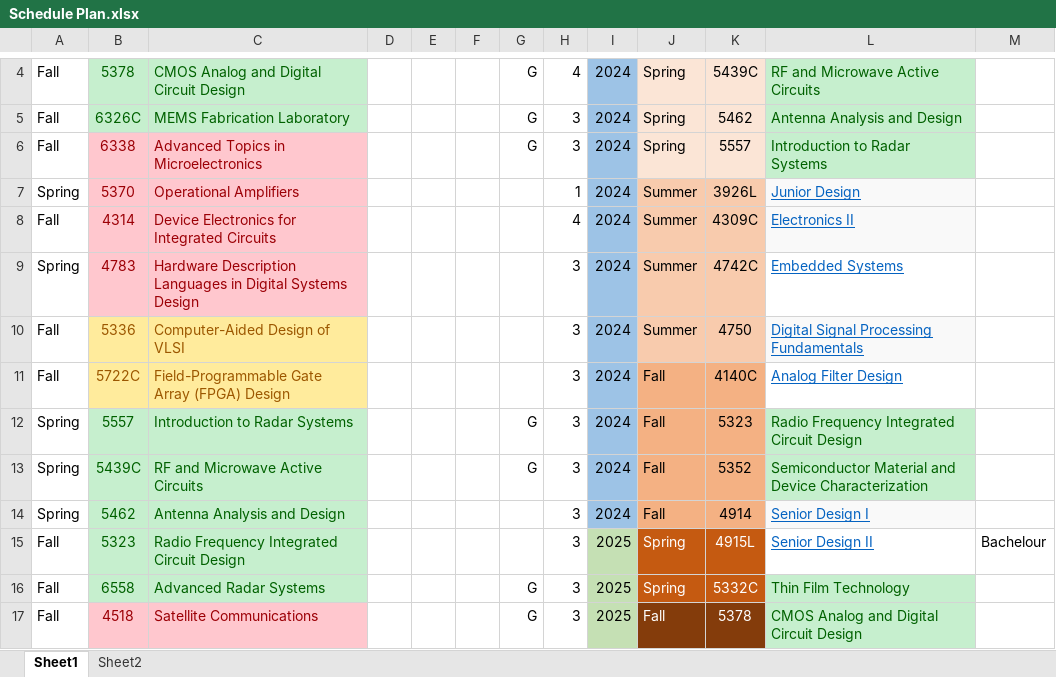
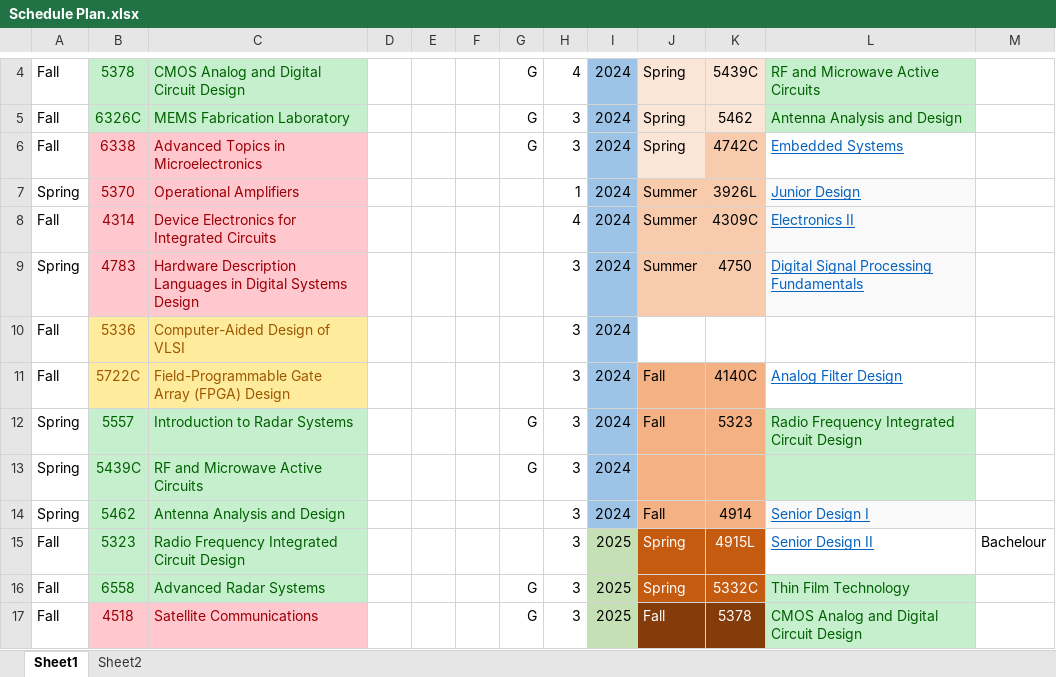
Before and after one commit to youss2017/UCF, an Excel workbook: Schedule Plan.xlsx, sheet Sheet1, drawn as a sheet; only a part is shown, gaps mark what is left out; values as stored, in another font and other column widths than the file's, no borders; the diff names each change by its address in the sheet, - before the commit and + after, or states it on an @@ line.

```diff
--- a/Schedule Plan.xlsx (sheet Sheet1)
+++ b/Schedule Plan.xlsx (sheet Sheet1)
-K6: 5557
+K6: 4742C
-K6 fill: #FBE5D6
+K6 fill: #F8CBAD
-L6: Introduction to Radar Systems
+L6: Embedded Systems
@@ L6 fill: #C6EFCE → none, underline: off → on, text colour: #006100 → #0563C1 @@
-K9: 4742C
+K9: 4750
-L9: Embedded Systems
+L9: Digital Signal Processing Fundamentals
-L9 fill: none
+L9 fill: #F9F9F9
-J10: Summer
+J10: (empty)
-J10:K10 fill: #F8CBAD
+J10:K10 fill: none
-K10: 4750
+K10: (empty)
-L10: Digital Signal Processing Fundamentals
+L10: (empty)
-L10 fill: #F9F9F9
+L10 fill: none
-J13: Fall
+J13: (empty)
-K13: 5352
+K13: (empty)
-L13: Semiconductor Material and Device Characterization
+L13: (empty)
```
Also changed, not shown: 4 other files.
